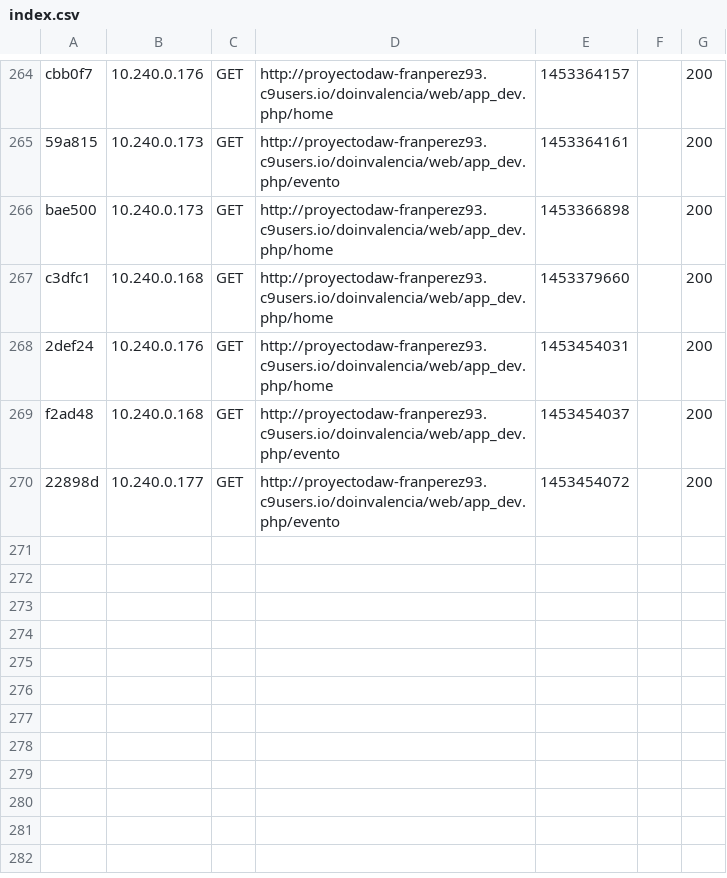
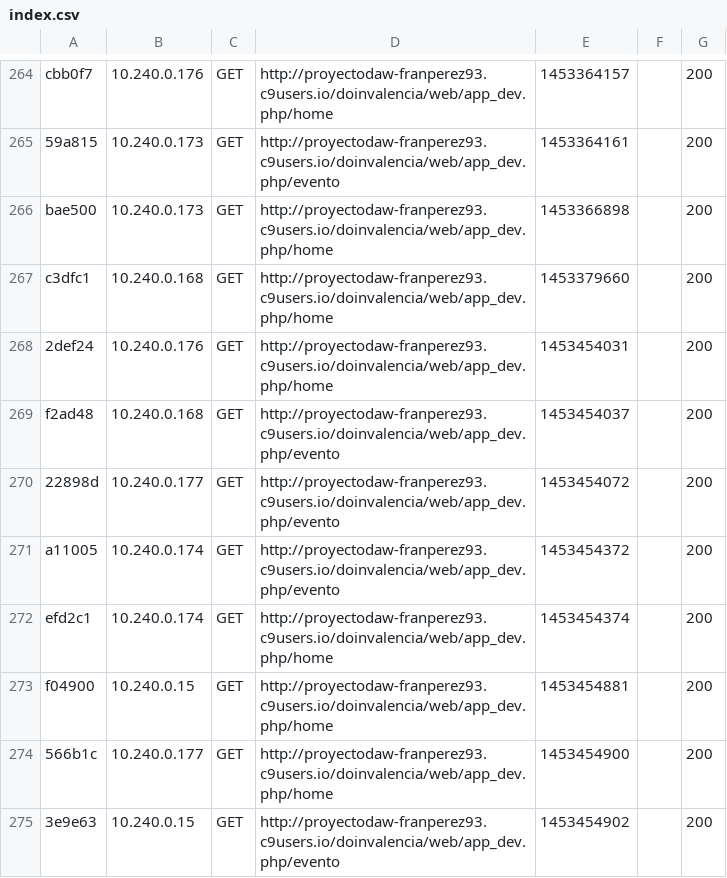
Before and after one commit to franperez93/proyectoDoinvalencia, a CSV file: doinvalencia/app/cache/dev/profiler/index.csv, drawn as a sheet; only a part is shown, gaps mark what is left out.

```diff
--- a/doinvalencia/app/cache/dev/profiler/index.csv
+++ b/doinvalencia/app/cache/dev/profiler/index.csv
@@ -270 +270,6 @@ f2ad48,10.240.0.168,GET,http://proyectodaw-franperez93.c9users.io/doinvalencia/w
 22898d,10.240.0.177,GET,http://proyectodaw-franperez93.c9users.io/doinvalencia/web/app_dev.php/evento,1453454072,,200
+a11005,10.240.0.174,GET,http://proyectodaw-franperez93.c9users.io/doinvalencia/web/app_dev.php/evento,1453454372,,200
+efd2c1,10.240.0.174,GET,http://proyectodaw-franperez93.c9users.io/doinvalencia/web/app_dev.php/home,1453454374,,200
+f04900,10.240.0.15,GET,http://proyectodaw-franperez93.c9users.io/doinvalencia/web/app_dev.php/home,1453454881,,200
+566b1c,10.240.0.177,GET,http://proyectodaw-franperez93.c9users.io/doinvalencia/web/app_dev.php/home,1453454900,,200
+3e9e63,10.240.0.15,GET,http://proyectodaw-franperez93.c9users.io/doinvalencia/web/app_dev.php/evento,1453454902,,200
```
Also changed, not shown: 2 other files.
